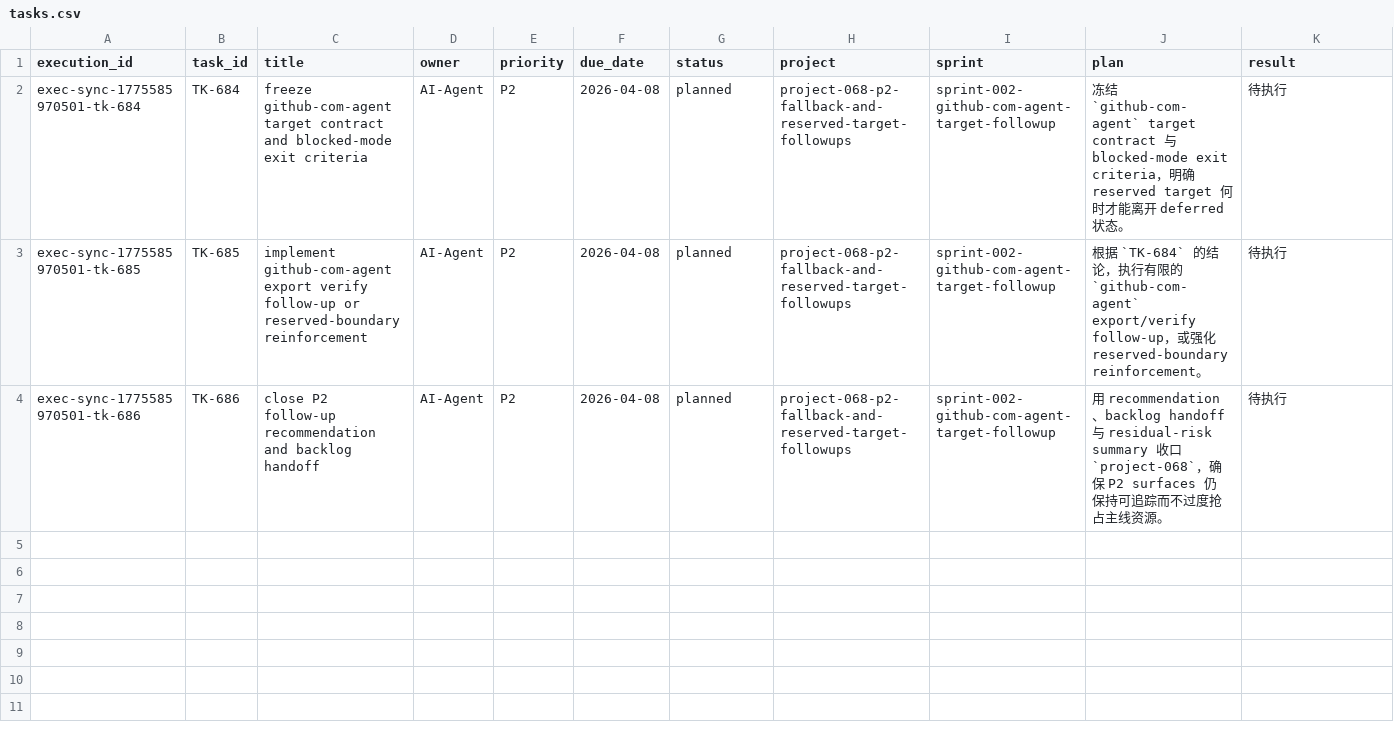
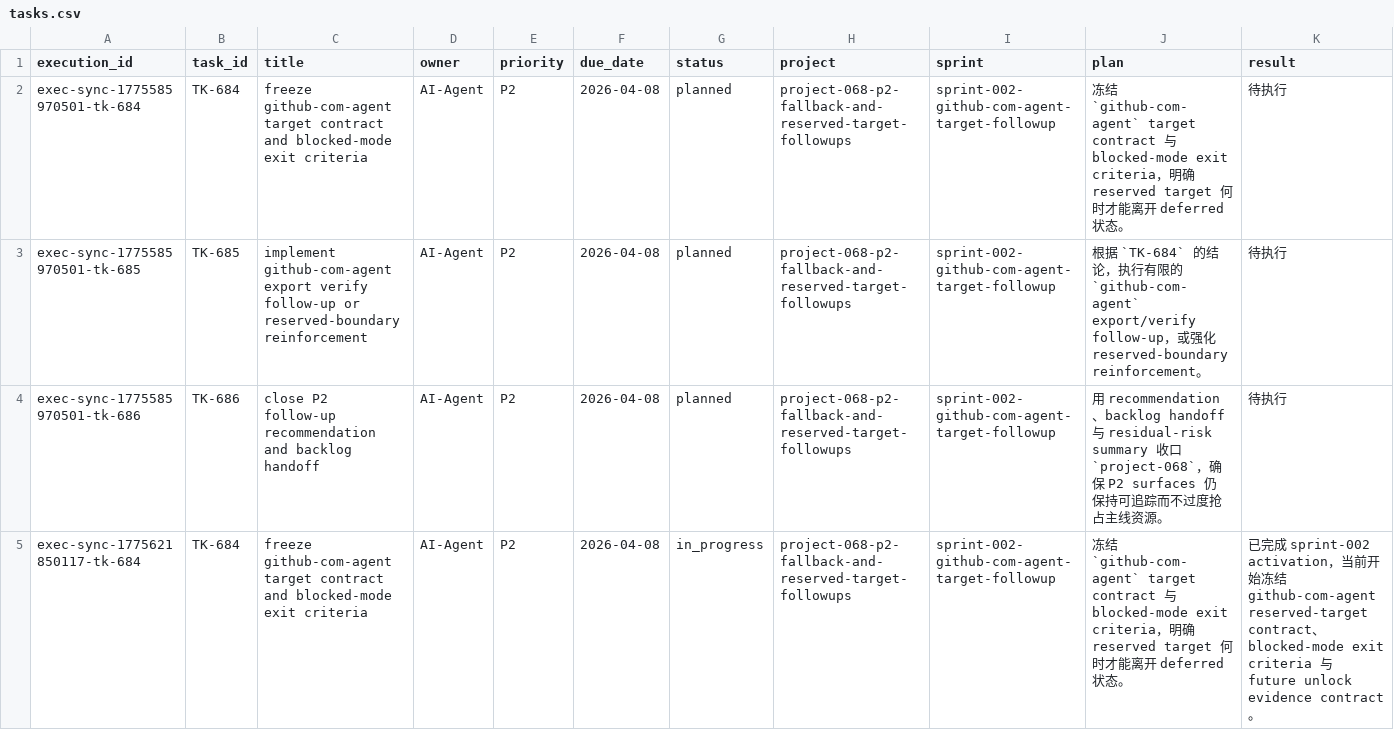
Before and after one commit to JimmyDaddy/repo-ai-governor, a CSV file: .repo-ai-governor/context/dev/project-068-p2-fallback-and-reserved-target-followups/sprint-002-github-com-agent-target-followup/tasks/tasks.csv, drawn as a sheet; only a part is shown; rows hold the shown columns only; the diff names each change by its address in the sheet, - before the commit and + after, or states it on an @@ line.

Commit message:
chore(project-068-sprint-001): close sprint and activate sprint-002

```diff
--- a/.repo-ai-governor/context/dev/project-068-p2-fallback-and-reserved-target-followups/sprint-002-github-com-agent-target-followup/tasks/tasks.csv
+++ b/.repo-ai-governor/context/dev/project-068-p2-fallback-and-reserved-target-followups/sprint-002-github-com-agent-target-followup/tasks/tasks.csv
+row 5: exec-sync-1775621850117-tk-684 | TK-684 | freeze github-com-agent target contract and blocked-mode exit criteria | AI-Agent | P2 | 2026-04-08 | in_progress | project-068-p2-fallback-and-reserved-target-followups | sprint-002-github-com-agent-target-followup | 冻结 `github-com-agent` target contract 与 blocked-mode exit criteria，明确 reserved target 何时才能离开 deferred 状态。 | 已完成 sprint-002 activation，当前开始冻结 github-com-agent reserved-target contract、blocked-mode exit criteria 与 future unlock evidence contract。
```
Also changed, not shown: 23 other files.
